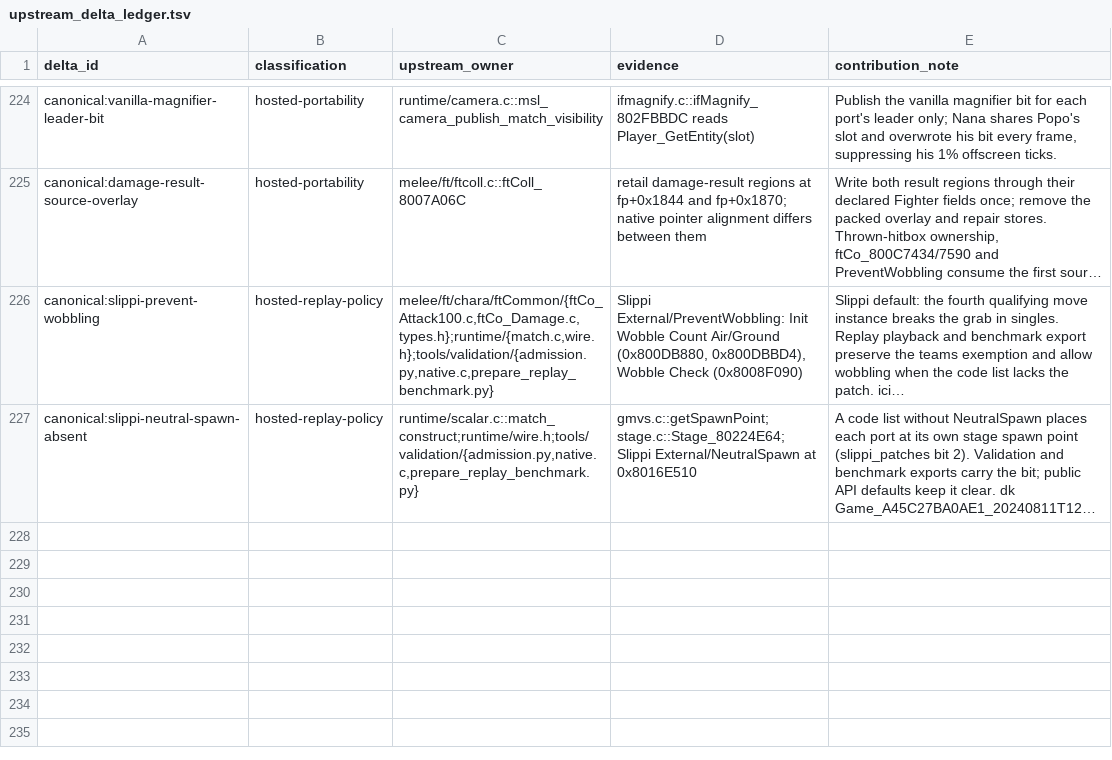
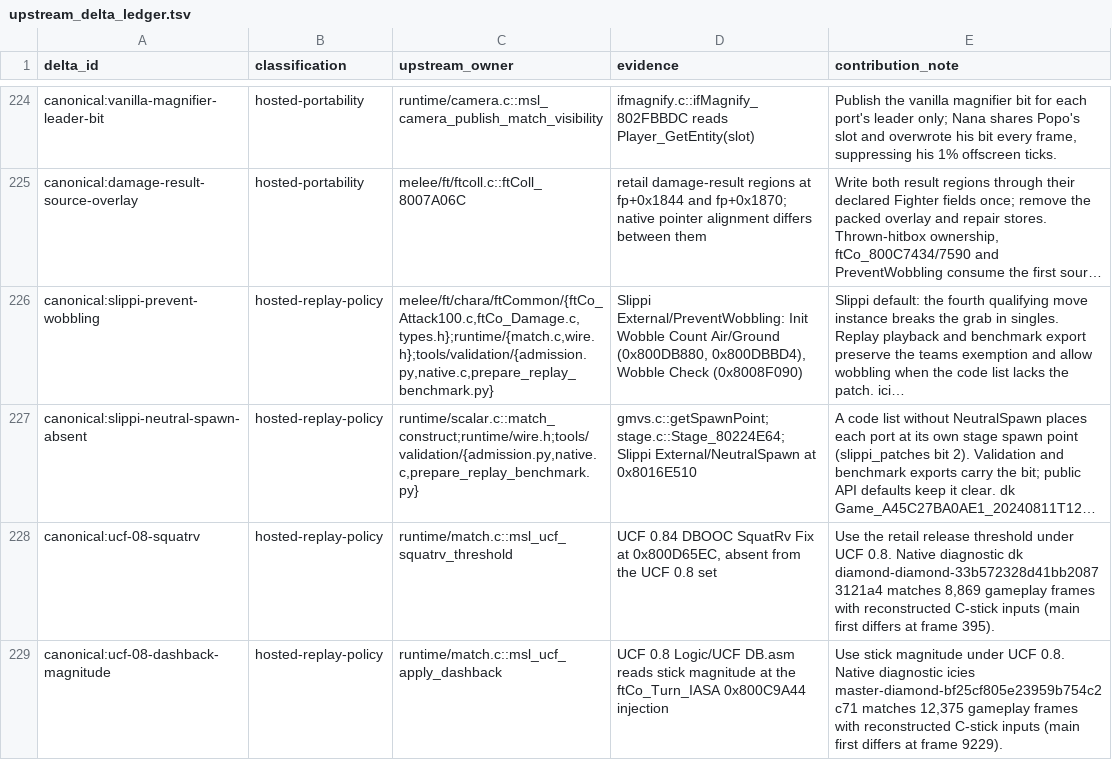
Before and after one commit to kyhavlov/melee-sim-light, a TSV file: src/upstream_delta_ledger.tsv, drawn as a sheet; only a part is shown, gaps mark what is left out; long unchanged cells end in …; the diff names each change by its address in the sheet, - before the commit and + after, or states it on an @@ line.

Commit message:
Fix UCF 0.8 dashback and crouch release in replays (#69)
Apply UCF 0.8’s stick-magnitude dashback check and retail crouch-release threshold using the existing replay profile. Add diagnostics for both original captures with reconstructed C-stick input.

All 525 replay locks and 155 pytest cases passed before merge. The two diagnostics matched 8,869 and 12,375 gameplay frames. The default-UCF release benchmark produced identical output at 90,580 versus 90,945 median match-frames/s across eight interleaved trials per version.

```diff
--- a/src/upstream_delta_ledger.tsv
+++ b/src/upstream_delta_ledger.tsv
+row 228: canonical:ucf-08-squatrv | hosted-replay-policy | runtime/match.c::msl_ucf_squatrv_threshold | UCF 0.84 DBOOC SquatRv Fix at 0x800D65EC, absent from the UCF 0.8 set | Use the retail release threshold under UCF 0.8. Native diagnostic dk diamond-diamond-33b572328d41bb20873121a4 matches 8,869 gameplay frames with reconstructed C-stick inputs (main first differs at frame 395).
+row 229: canonical:ucf-08-dashback-magnitude | hosted-replay-policy | runtime/match.c::msl_ucf_apply_dashback | UCF 0.8 Logic/UCF DB.asm reads stick magnitude at the ftCo_Turn_IASA 0x800C9A44 injection | Use stick magnitude under UCF 0.8. Native diagnostic icies master-diamond-bf25cf805e23959b754c2c71 matches 12,375 gameplay frames with reconstructed C-stick inputs (main first differs at frame 9229).
```
Also changed, not shown: 5 other files.
